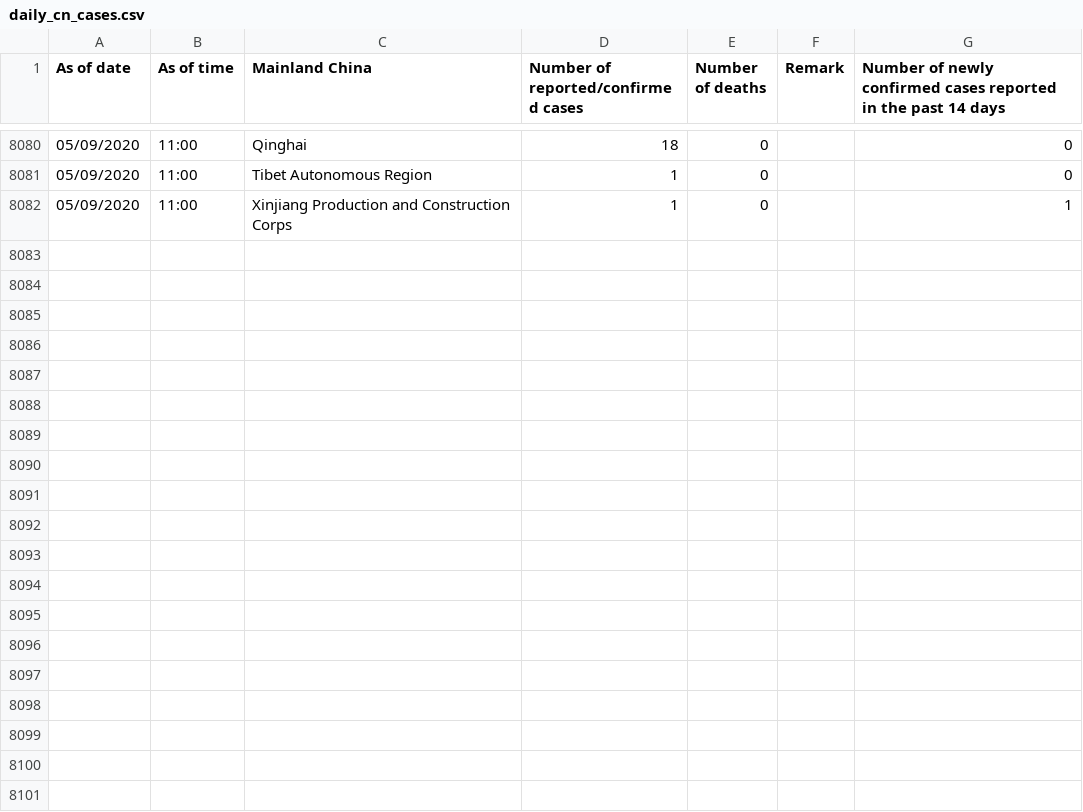
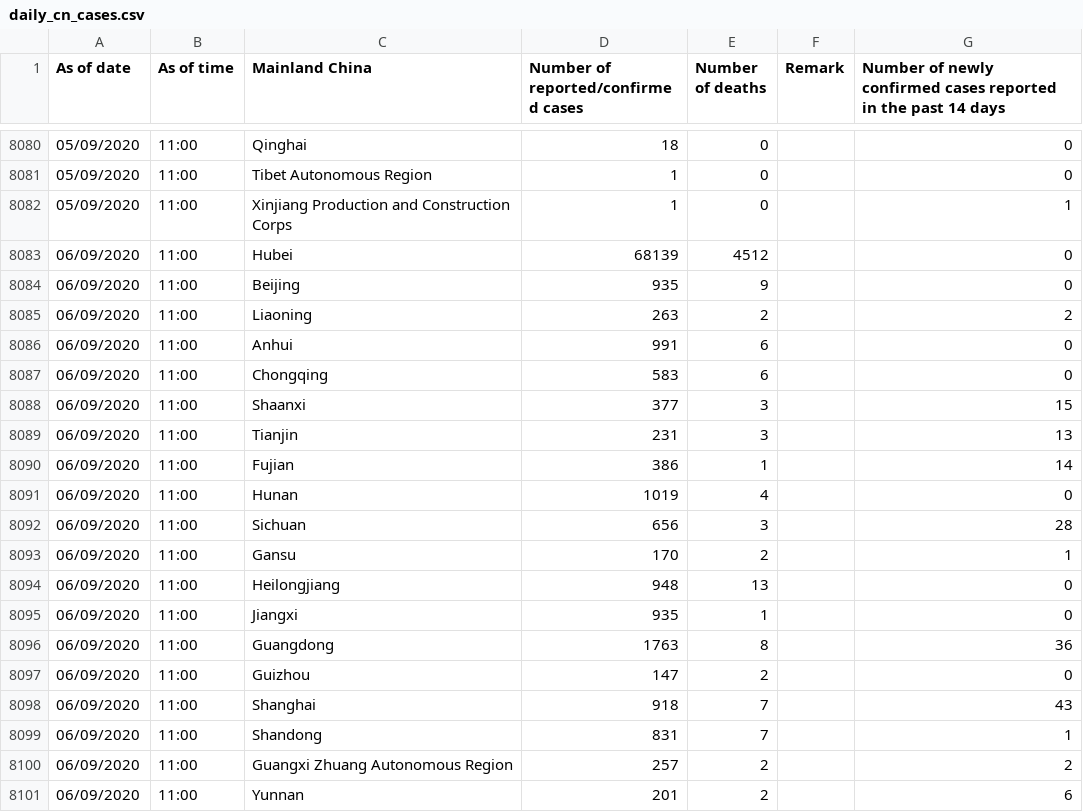
Before and after one commit to jerrypai0809/COVID_19, a CSV file: data/daily_cn_cases.csv, drawn as a sheet; only a part is shown, gaps mark what is left out; the diff covers the shown part only.

Commit message:
daily commit

```diff
--- a/data/daily_cn_cases.csv
+++ b/data/daily_cn_cases.csv
@@ -8082 +8082,20 @@ As of date,As of time,Mainland China,Number of reported/confirmed cases,Number o
 05/09/2020,11:00,Xinjiang Production and Construction Corps,1,0,,1
+06/09/2020,11:00,Hubei,68139,4512,,0
+06/09/2020,11:00,Beijing,935,9,,0
+06/09/2020,11:00,Liaoning,263,2,,2
+06/09/2020,11:00,Anhui,991,6,,0
+06/09/2020,11:00,Chongqing,583,6,,0
+06/09/2020,11:00,Shaanxi,377,3,,15
+06/09/2020,11:00,Tianjin,231,3,,13
+06/09/2020,11:00,Fujian,386,1,,14
+06/09/2020,11:00,Hunan,1019,4,,0
+06/09/2020,11:00,Sichuan,656,3,,28
+06/09/2020,11:00,Gansu,170,2,,1
+06/09/2020,11:00,Heilongjiang,948,13,,0
+06/09/2020,11:00,Jiangxi,935,1,,0
+06/09/2020,11:00,Guangdong,1763,8,,36
+06/09/2020,11:00,Guizhou,147,2,,0
+06/09/2020,11:00,Shanghai,918,7,,43
+06/09/2020,11:00,Shandong,831,7,,1
+06/09/2020,11:00,Guangxi Zhuang Autonomous Region,257,2,,2
+06/09/2020,11:00,Yunnan,201,2,,6
```
Also changed, not shown: 13 added rows elsewhere in this file, data/daily_infected_pub_trans.csv, 1 other file.
